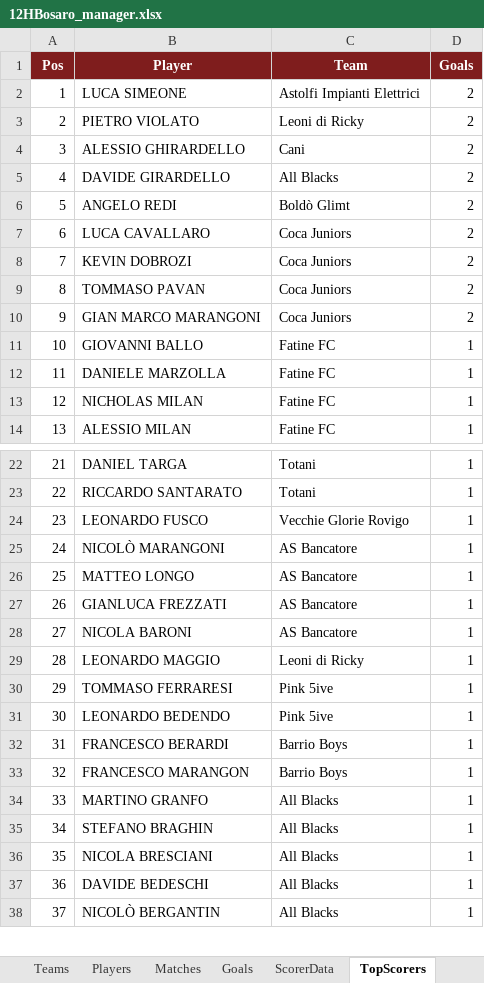
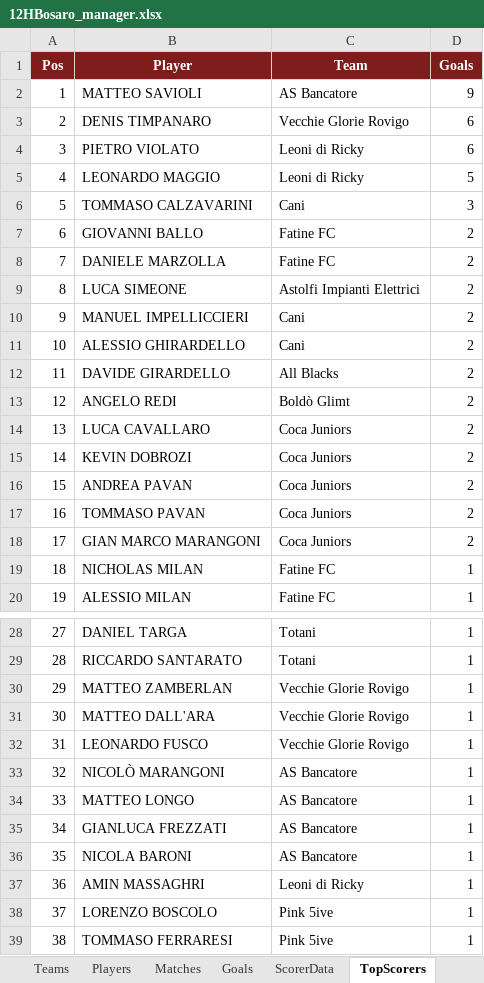
Before and after one commit to Danielm222/12orebosaro, an Excel workbook: 12HBosaro_manager.xlsx, sheet TopScorers, drawn as a sheet; only a part is shown, gaps mark what is left out; the shorter side is filled out with more unchanged rows; values as stored, in another font and other column widths than the file's, no borders; removed rows and columns are numbered as before the commit, all else as after; the diff covers the shown part only; the diff names each change by its address in the sheet, - before the commit and + after, or states it on an @@ line.

```diff
--- a/12HBosaro_manager.xlsx (sheet TopScorers)
+++ b/12HBosaro_manager.xlsx (sheet TopScorers)
+row 2: 1 | MATTEO SAVIOLI | AS Bancatore | 9
+row 3: 2 | DENIS TIMPANARO | Vecchie Glorie Rovigo | 6
+row 4: 3 | PIETRO VIOLATO | Leoni di Ricky | 6
+row 5: 4 | LEONARDO MAGGIO | Leoni di Ricky | 5
+row 6: 5 | TOMMASO CALZAVARINI | Cani | 3
+row 7: 6 | GIOVANNI BALLO | Fatine FC | 2
+row 8: 7 | DANIELE MARZOLLA | Fatine FC | 2
@@ column A (Pos) renumbered from row 9 down @@
-row 3: 2 | PIETRO VIOLATO | Leoni di Ricky | 2
+row 10: 9 | MANUEL IMPELLICCIERI | Cani | 2
+row 16: 15 | ANDREA PAVAN | Coca Juniors | 2
-row 11: 10 | GIOVANNI BALLO | Fatine FC | 1
-row 12: 11 | DANIELE MARZOLLA | Fatine FC | 1
+row 30: 29 | MATTEO ZAMBERLAN | Vecchie Glorie Rovigo | 1
+row 31: 30 | MATTEO DALL'ARA | Vecchie Glorie Rovigo | 1
-B37 (Player): LEONARDO MAGGIO
+B37 (Player): AMIN MASSAGHRI
+row 38: 37 | LORENZO BOSCOLO | Pink 5ive | 1
```
Also changed, not shown: 1 removed row elsewhere in this sheet, sheet Export, sheet Goals, sheet Knockout, sheet ScorerData, sheet README, other sheet tabs, formulas that keep their value, 5 other files.
